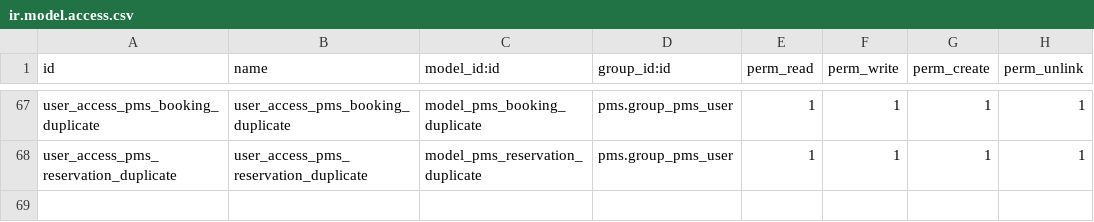
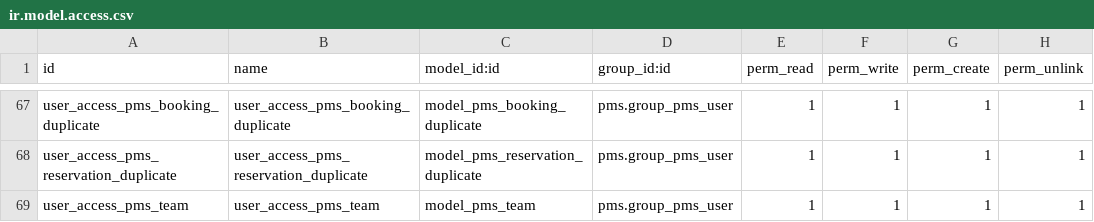
Before and after one commit to OCA/pms, a CSV file: pms/security/ir.model.access.csv, drawn as a sheet; only a part is shown, gaps mark what is left out; the diff names each change by its address in the sheet, - before the commit and + after, or states it on an @@ line.

Commit message:
[IMP]pms: added pms team model and view

```diff
--- a/pms/security/ir.model.access.csv
+++ b/pms/security/ir.model.access.csv
+row 69: user_access_pms_team | user_access_pms_team | model_pms_team | pms.group_pms_user | 1 | 1 | 1 | 1
```
Also changed, not shown: 6 other files.
